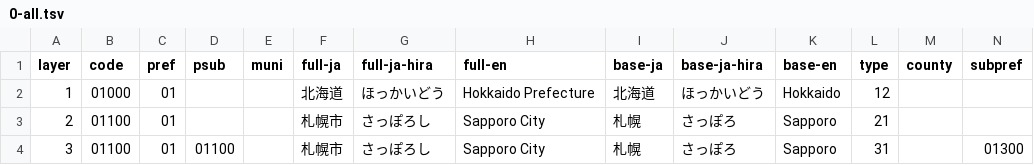
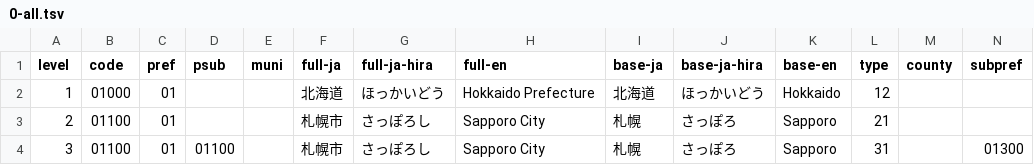
Before and after one commit to OtterSou/japan-municipalities, a TSV file: 0-all.tsv, drawn as a sheet; only a part is shown.

Commit message:
rename layer to level

```diff
--- a/0-all.tsv
+++ b/0-all.tsv
@@ -1,2 +1,2 @@
-layer	code	pref	psub	muni	full-ja	full-ja-hira	full-en	base-ja	base-ja-hira	base-en	type	county	subpref
+level	code	pref	psub	muni	full-ja	full-ja-hira	full-en	base-ja	base-ja-hira	base-en	type	county	subpref
 1	01000	01			北海道	ほっかいどう	Hokkaido Prefecture	北海道	ほっかいどう	Hokkaido	12		
```
